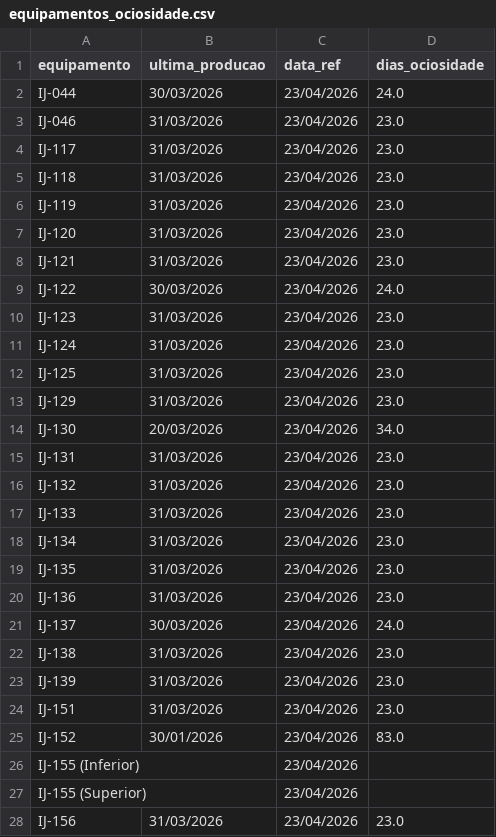
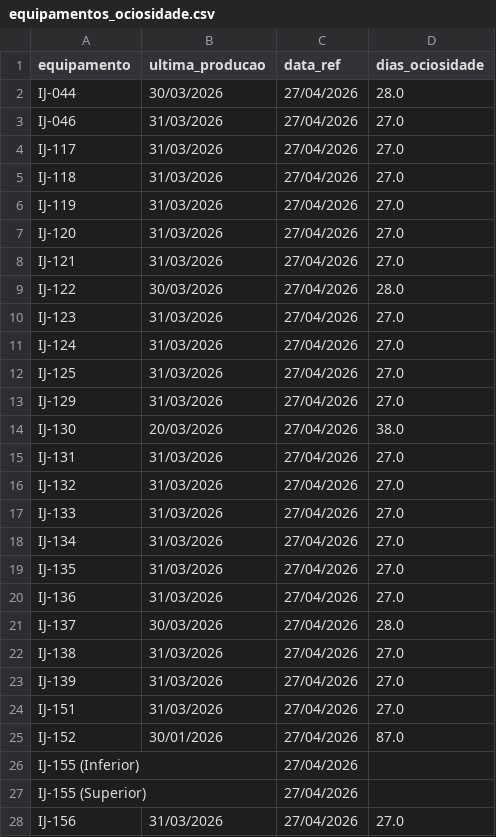
Before and after one commit to strumendo/teste, a CSV file: sabo/sabo/Fase02/outputs/equipamentos_ociosidade.csv, drawn as a sheet; only a part is shown; the diff covers the shown part only.

```diff
--- a/sabo/sabo/Fase02/outputs/equipamentos_ociosidade.csv
+++ b/sabo/sabo/Fase02/outputs/equipamentos_ociosidade.csv
@@ -1,28 +1,28 @@
 equipamento,ultima_producao,data_ref,dias_ociosidade
-IJ-044,30/03/2026,23/04/2026,24.0
-IJ-046,31/03/2026,23/04/2026,23.0
-IJ-117,31/03/2026,23/04/2026,23.0
-IJ-118,31/03/2026,23/04/2026,23.0
-IJ-119,31/03/2026,23/04/2026,23.0
-IJ-120,31/03/2026,23/04/2026,23.0
-IJ-121,31/03/2026,23/04/2026,23.0
-IJ-122,30/03/2026,23/04/2026,24.0
-IJ-123,31/03/2026,23/04/2026,23.0
-IJ-124,31/03/2026,23/04/2026,23.0
-IJ-125,31/03/2026,23/04/2026,23.0
-IJ-129,31/03/2026,23/04/2026,23.0
-IJ-130,20/03/2026,23/04/2026,34.0
-IJ-131,31/03/2026,23/04/2026,23.0
-IJ-132,31/03/2026,23/04/2026,23.0
-IJ-133,31/03/2026,23/04/2026,23.0
-IJ-134,31/03/2026,23/04/2026,23.0
-IJ-135,31/03/2026,23/04/2026,23.0
-IJ-136,31/03/2026,23/04/2026,23.0
-IJ-137,30/03/2026,23/04/2026,24.0
-IJ-138,31/03/2026,23/04/2026,23.0
-IJ-139,31/03/2026,23/04/2026,23.0
-IJ-151,31/03/2026,23/04/2026,23.0
-IJ-152,30/01/2026,23/04/2026,83.0
-IJ-155 (Inferior),,23/04/2026,
-IJ-155 (Superior),,23/04/2026,
-IJ-156,31/03/2026,23/04/2026,23.0
+IJ-044,30/03/2026,27/04/2026,28.0
+IJ-046,31/03/2026,27/04/2026,27.0
+IJ-117,31/03/2026,27/04/2026,27.0
+IJ-118,31/03/2026,27/04/2026,27.0
+IJ-119,31/03/2026,27/04/2026,27.0
+IJ-120,31/03/2026,27/04/2026,27.0
+IJ-121,31/03/2026,27/04/2026,27.0
+IJ-122,30/03/2026,27/04/2026,28.0
+IJ-123,31/03/2026,27/04/2026,27.0
+IJ-124,31/03/2026,27/04/2026,27.0
+IJ-125,31/03/2026,27/04/2026,27.0
+IJ-129,31/03/2026,27/04/2026,27.0
+IJ-130,20/03/2026,27/04/2026,38.0
+IJ-131,31/03/2026,27/04/2026,27.0
+IJ-132,31/03/2026,27/04/2026,27.0
+IJ-133,31/03/2026,27/04/2026,27.0
+IJ-134,31/03/2026,27/04/2026,27.0
+IJ-135,31/03/2026,27/04/2026,27.0
+IJ-136,31/03/2026,27/04/2026,27.0
+IJ-137,30/03/2026,27/04/2026,28.0
+IJ-138,31/03/2026,27/04/2026,27.0
+IJ-139,31/03/2026,27/04/2026,27.0
+IJ-151,31/03/2026,27/04/2026,27.0
+IJ-152,30/01/2026,27/04/2026,87.0
+IJ-155 (Inferior),,27/04/2026,
+IJ-155 (Superior),,27/04/2026,
+IJ-156,31/03/2026,27/04/2026,27.0
```
Also changed, not shown: 2 edited cells elsewhere in this file, sabo/sabo/Fase02/outputs/prescricao_manutencao.csv, 18 other files.
